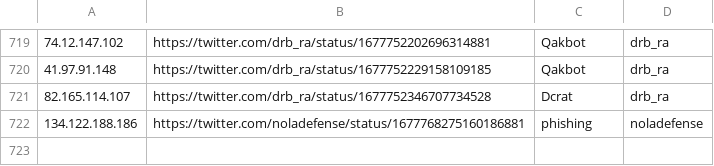
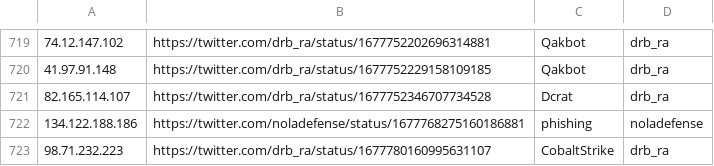
Before and after one commit to Reman2k/ioc, a CSV file: IPtemp65.csv, drawn as a sheet; only a part is shown, gaps mark what is left out; the diff names each change by its address in the sheet, - before the commit and + after, or states it on an @@ line.

```diff
--- a/IPtemp65.csv
+++ b/IPtemp65.csv
+row 723: 98.71.232.223 | https://twitter.com/drb_ra/status/1677780160995631107 | CobaltStrike | drb_ra
```
Also changed, not shown: IPtemp66.csv.
